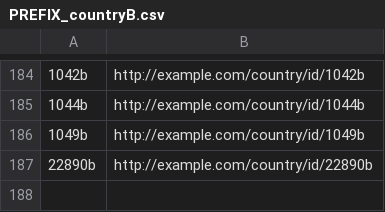
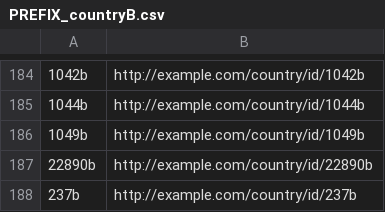
Before and after one commit to MasudaTsukuba/PySparqlMasuda20230509, a CSV file: data/data_set2/uri/PREFIX_countryB.csv, drawn as a sheet; only a part is shown, gaps mark what is left out.

```diff
--- a/data/data_set2/uri/PREFIX_countryB.csv
+++ b/data/data_set2/uri/PREFIX_countryB.csv
@@ -187 +187,2 @@
 22890b,http://example.com/country/id/22890b
+237b,http://example.com/country/id/237b
```
Also changed, not shown: 42 other files.
